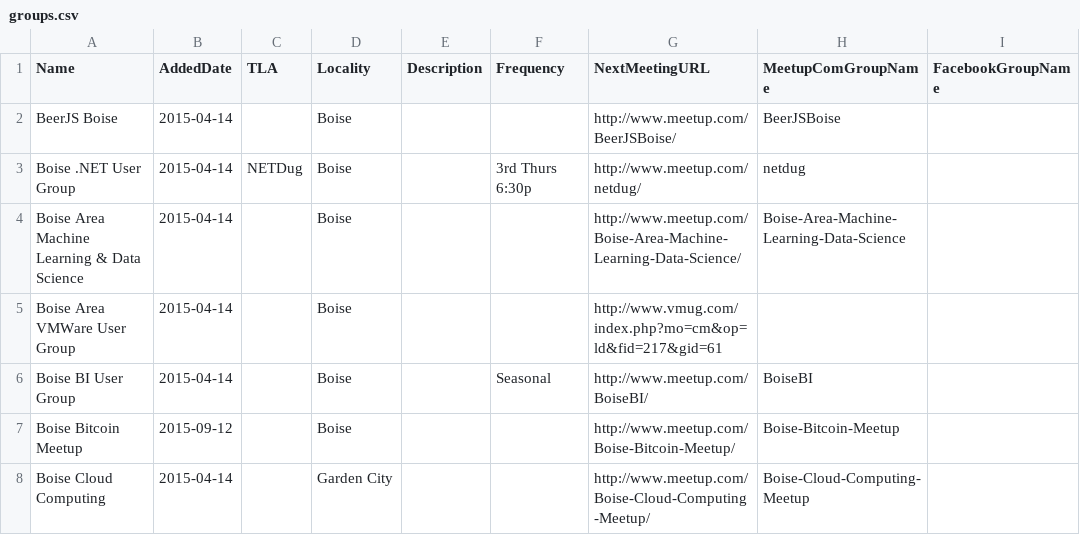
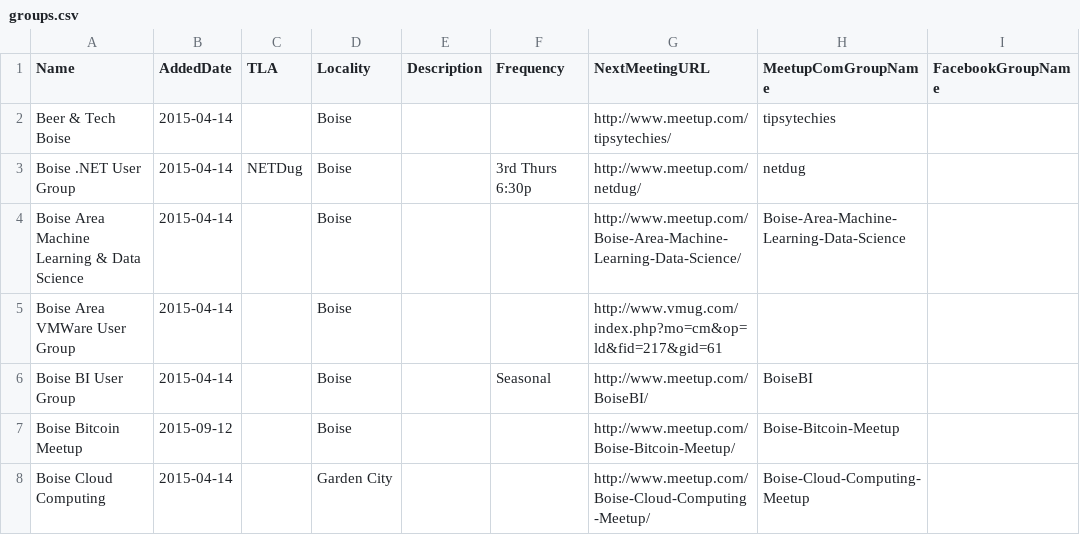
Before and after one commit to rationalagents/gemstateio-groups, a CSV file: groups.csv, drawn as a sheet; only a part is shown.

Commit message:
BeerJS is now Beer & Tech Boise. tipsytechies, even.

```diff
--- a/groups.csv
+++ b/groups.csv
@@ -1,3 +1,3 @@
 Name,AddedDate,TLA,Locality,Description,Frequency,NextMeetingURL,MeetupComGroupName,FacebookGroupName
-BeerJS Boise,2015-04-14,,Boise,,,http://www.meetup.com/BeerJSBoise/,BeerJSBoise,
+Beer & Tech Boise,2015-04-14,,Boise,,,http://www.meetup.com/tipsytechies/,tipsytechies,
 Boise .NET User Group,2015-04-14,NETDug,Boise,,3rd Thurs 6:30p,http://www.meetup.com/netdug/,netdug,
```
